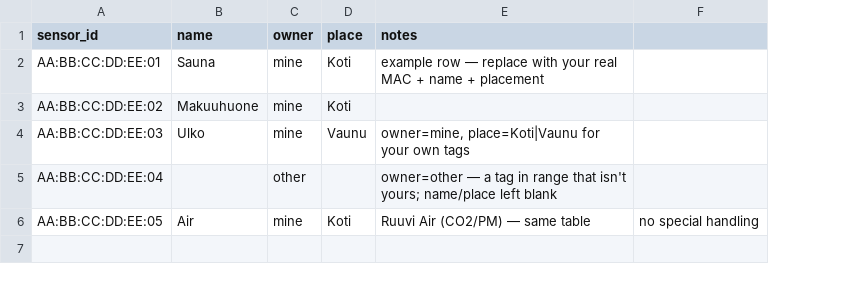
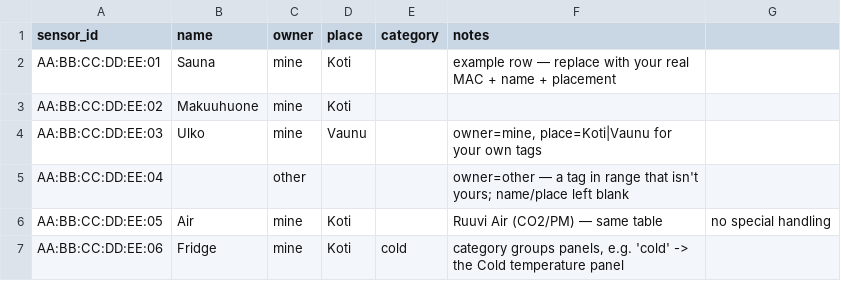
Before and after one commit to lkangas/sensor-platform, a CSV file: server/db/sensor-meta/tags.example.csv, drawn as a sheet; the diff names each change by its address in the sheet, - before the commit and + after, or states it on an @@ line.

```diff
--- a/server/db/sensor-meta/tags.example.csv
+++ b/server/db/sensor-meta/tags.example.csv
+column E (category), empty
+row 7: AA:BB:CC:DD:EE:06 | Fridge | mine | Koti | cold | category groups panels, e.g. 'cold' -> the Cold temperature panel
```
Also changed, not shown: 5 other files.
